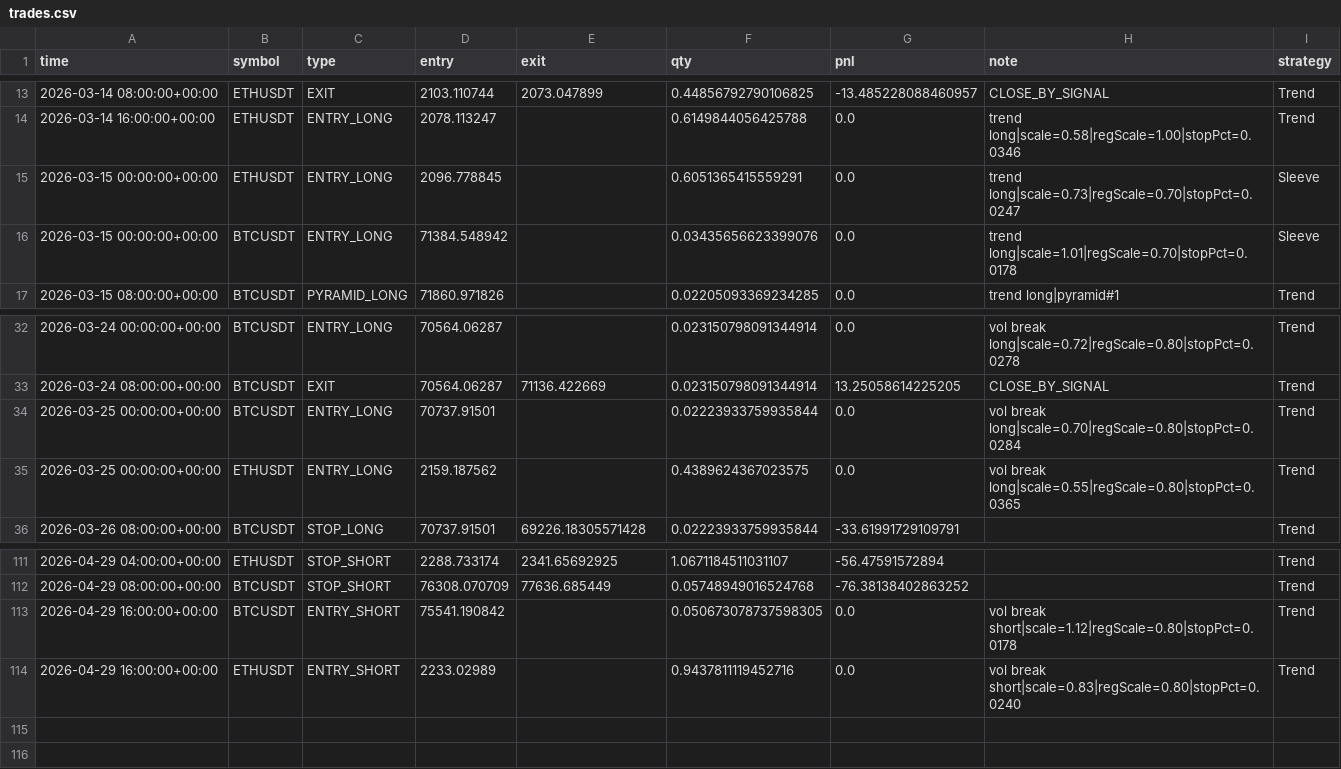
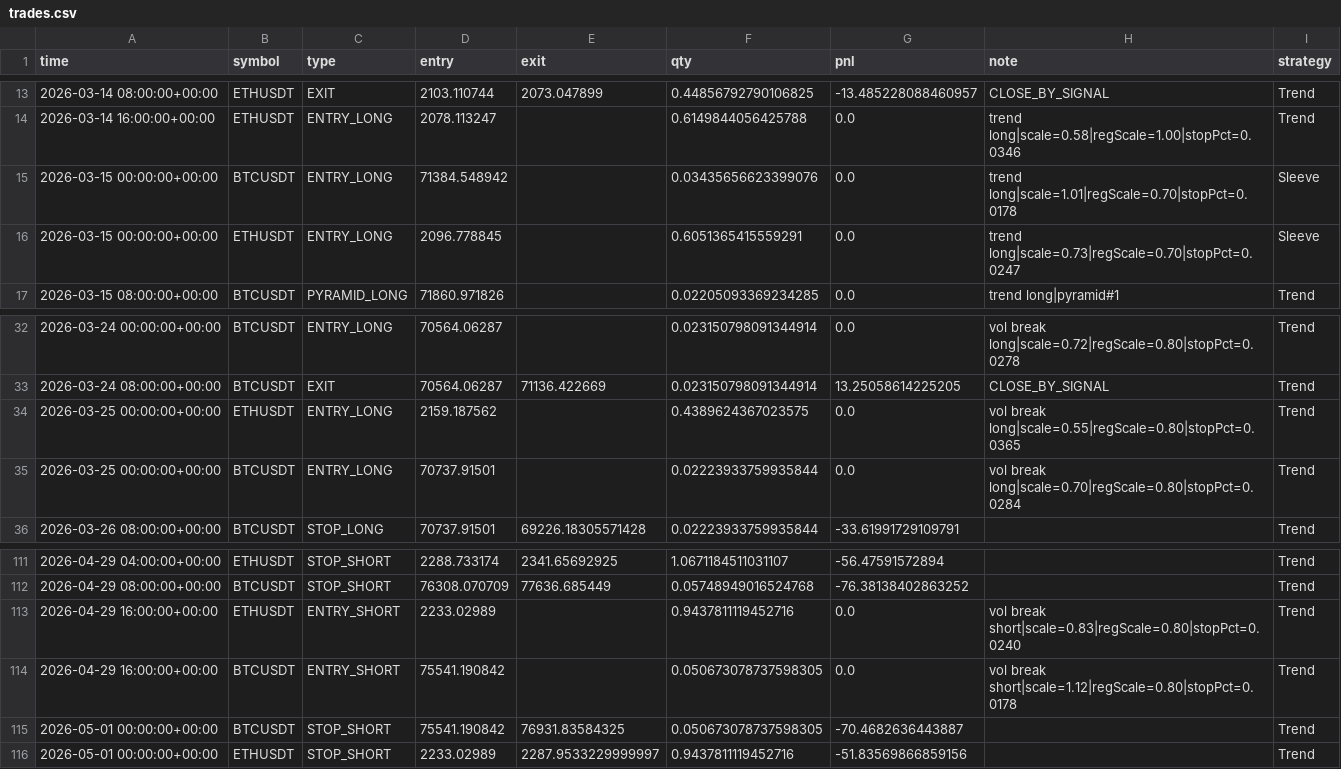
Before and after one commit to baeks0414/quant-4h-dual, a CSV file: results/paper_live_rt/trades.csv, drawn as a sheet; only a part is shown, gaps mark what is left out; the diff covers the shown part only.

```diff
--- a/results/paper_live_rt/trades.csv
+++ b/results/paper_live_rt/trades.csv
@@ -14,4 +14,4 @@ time,symbol,type,entry,exit,qty,pnl,note,strategy
 2026-03-14 16:00:00+00:00,ETHUSDT,ENTRY_LONG,2078.113247,,0.6149844056425788,0.0,trend long|scale=0.58|regScale=1.00|stopPct=0.0346,Trend
+2026-03-15 00:00:00+00:00,BTCUSDT,ENTRY_LONG,71384.548942,,0.03435656623399076,0.0,trend long|scale=1.01|regScale=0.70|stopPct=0.0178,Sleeve
 2026-03-15 00:00:00+00:00,ETHUSDT,ENTRY_LONG,2096.778845,,0.6051365415559291,0.0,trend long|scale=0.73|regScale=0.70|stopPct=0.0247,Sleeve
-2026-03-15 00:00:00+00:00,BTCUSDT,ENTRY_LONG,71384.548942,,0.03435656623399076,0.0,trend long|scale=1.01|regScale=0.70|stopPct=0.0178,Sleeve
 2026-03-15 08:00:00+00:00,BTCUSDT,PYRAMID_LONG,71860.971826,,0.02205093369234285,0.0,trend long|pyramid#1,Trend
@@ -33,4 +33,4 @@ time,symbol,type,entry,exit,qty,pnl,note,strategy
 2026-03-24 08:00:00+00:00,BTCUSDT,EXIT,70564.06287,71136.422669,0.023150798091344914,13.25058614225205,CLOSE_BY_SIGNAL,Trend
+2026-03-25 00:00:00+00:00,ETHUSDT,ENTRY_LONG,2159.187562,,0.4389624367023575,0.0,vol break long|scale=0.55|regScale=0.80|stopPct=0.0365,Trend
 2026-03-25 00:00:00+00:00,BTCUSDT,ENTRY_LONG,70737.91501,,0.02223933759935844,0.0,vol break long|scale=0.70|regScale=0.80|stopPct=0.0284,Trend
-2026-03-25 00:00:00+00:00,ETHUSDT,ENTRY_LONG,2159.187562,,0.4389624367023575,0.0,vol break long|scale=0.55|regScale=0.80|stopPct=0.0365,Trend
 2026-03-26 08:00:00+00:00,BTCUSDT,STOP_LONG,70737.91501,69226.18305571428,0.02223933759935844,-33.61991729109791,,Trend
@@ -112,3 +112,5 @@ time,symbol,type,entry,exit,qty,pnl,note,strategy
 2026-04-29 08:00:00+00:00,BTCUSDT,STOP_SHORT,76308.070709,77636.685449,0.05748949016524768,-76.38138402863252,,Trend
+2026-04-29 16:00:00+00:00,ETHUSDT,ENTRY_SHORT,2233.02989,,0.9437811119452716,0.0,vol break short|scale=0.83|regScale=0.80|stopPct=0.0240,Trend
 2026-04-29 16:00:00+00:00,BTCUSDT,ENTRY_SHORT,75541.190842,,0.050673078737598305,0.0,vol break short|scale=1.12|regScale=0.80|stopPct=0.0178,Trend
-2026-04-29 16:00:00+00:00,ETHUSDT,ENTRY_SHORT,2233.02989,,0.9437811119452716,0.0,vol break short|scale=0.83|regScale=0.80|stopPct=0.0240,Trend
+2026-05-01 00:00:00+00:00,BTCUSDT,STOP_SHORT,75541.190842,76931.83584325,0.050673078737598305,-70.4682636443887,,Trend
+2026-05-01 00:00:00+00:00,ETHUSDT,STOP_SHORT,2233.02989,2287.9533229999997,0.9437811119452716,-51.83569866859156,,Trend
```
Also changed, not shown: 15 moved rows elsewhere in this file, results/paper_live_rt/equity_curve.csv, results/paper_live_rt/run_log.csv, 1 other file.
